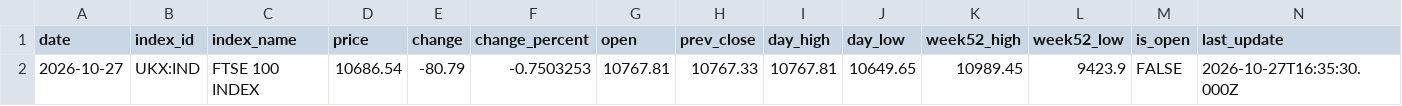
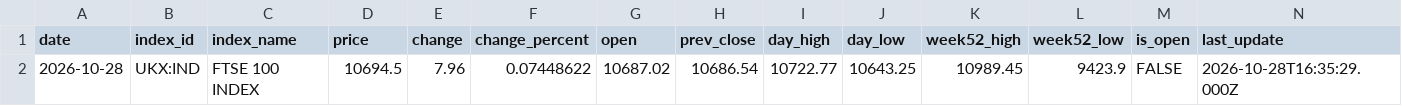
Before and after one commit to compound-lab/data, a CSV file: published/data/datasets/b_ukx/latest.csv, drawn as a sheet; only a part is shown; removed rows and columns are numbered as before the commit, all else as after; rows hold the shown columns only; the diff names each change by its address in the sheet, - before the commit and + after, or states it on an @@ line.

Commit message:
Update published data (2026-10-28T18-52-03-999Z)

```diff
--- a/published/data/datasets/b_ukx/latest.csv
+++ b/published/data/datasets/b_ukx/latest.csv
-row 2: 2026-10-27 | UKX:IND | FTSE 100 INDEX | 10686.54 | -80.79 | -0.7503253 | 10767.81 | 10767.33 | 10767.81 | 10649.65 | 10989.45 | 9423.9 | FALSE | 2026-10-27T16:35:30.000Z
+row 2: 2026-10-28 | UKX:IND | FTSE 100 INDEX | 10694.5 | 7.96 | 0.07448622 | 10687.02 | 10686.54 | 10722.77 | 10643.25 | 10989.45 | 9423.9 | FALSE | 2026-10-28T16:35:29.000Z
```
Also changed, not shown: published/data/datasets/index_breadth/combined_latest.csv, published/data/datasets/index_breadth/latest.csv, 23 other files.
